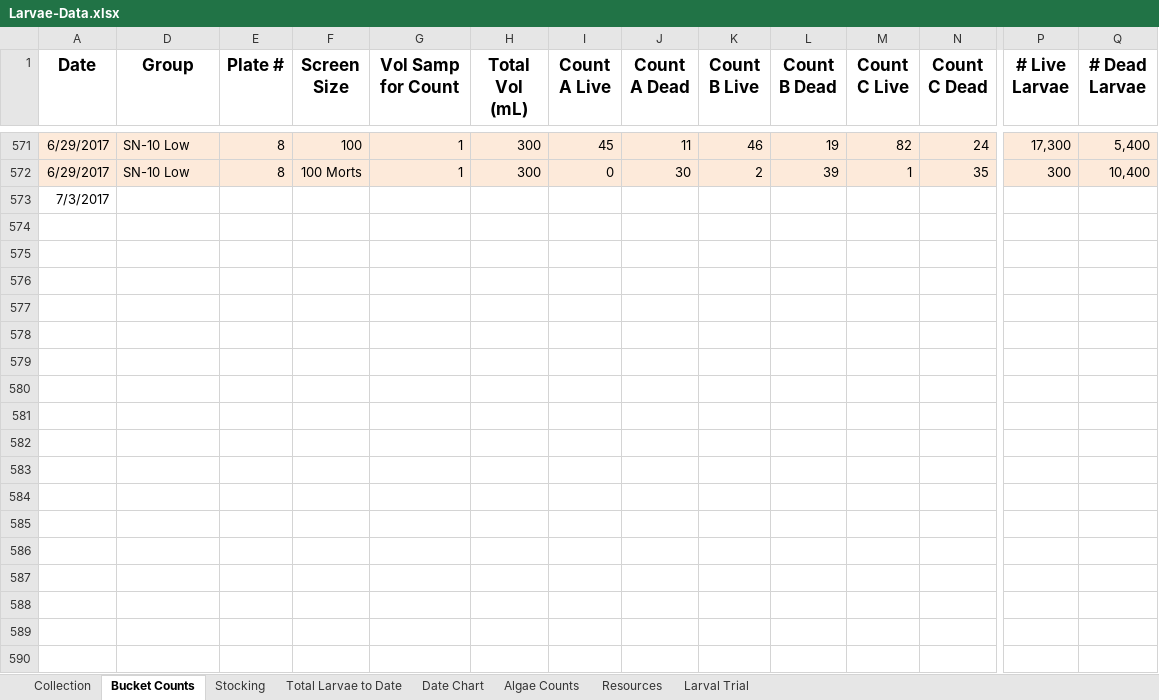
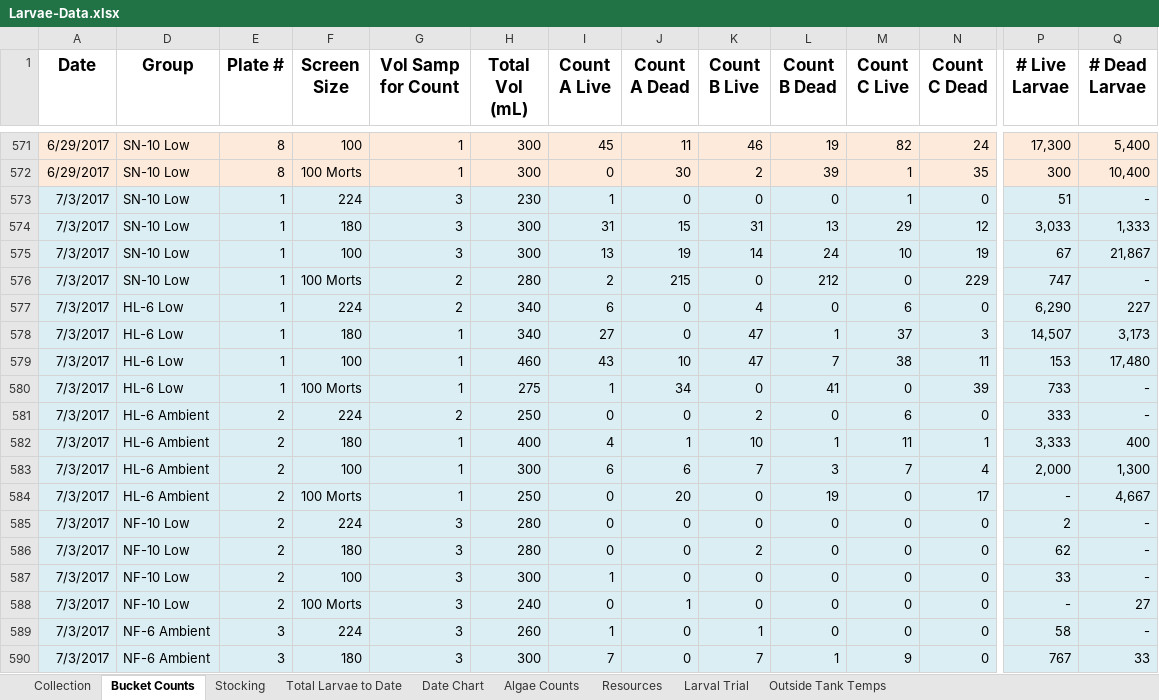
Before and after one commit to laurahspencer/O.lurida_Stress, an Excel workbook: Data/Larvae-Data.xlsx, sheet Bucket Counts, drawn as a sheet; only a part is shown, gaps mark what is left out; values as stored, in another font and other column widths than the file's, no borders; removed rows and columns are numbered as before the commit, all else as after; rows hold the shown columns only; the diff covers the shown part only; the diff names each change by its address in the sheet, - before the commit and + after, or states it on an @@ line.

```diff
--- a/Data/Larvae-Data.xlsx (sheet Bucket Counts)
+++ b/Data/Larvae-Data.xlsx (sheet Bucket Counts)
+sheet tab: Outside Tank Temps
-row 573: 7/3/2017
+row 573: 7/3/2017 | SN-10 Low | 1 | 224 | 3 | 230 | 1 | 0 | 0 | 0 | 1 | 0 | 51 | -
+row 574: 7/3/2017 | SN-10 Low | 1 | 180 | 3 | 300 | 31 | 15 | 31 | 13 | 29 | 12 | 3,033 | 1,333
+row 575: 7/3/2017 | SN-10 Low | 1 | 100 | 3 | 300 | 13 | 19 | 14 | 24 | 10 | 19 | 67 | 21,867
+row 576: 7/3/2017 | SN-10 Low | 1 | 100 Morts | 2 | 280 | 2 | 215 | 0 | 212 | 0 | 229 | 747 | -
+row 577: 7/3/2017 | HL-6 Low | 1 | 224 | 2 | 340 | 6 | 0 | 4 | 0 | 6 | 0 | 6,290 | 227
+row 578: 7/3/2017 | HL-6 Low | 1 | 180 | 1 | 340 | 27 | 0 | 47 | 1 | 37 | 3 | 14,507 | 3,173
+row 579: 7/3/2017 | HL-6 Low | 1 | 100 | 1 | 460 | 43 | 10 | 47 | 7 | 38 | 11 | 153 | 17,480
+row 580: 7/3/2017 | HL-6 Low | 1 | 100 Morts | 1 | 275 | 1 | 34 | 0 | 41 | 0 | 39 | 733 | -
+row 581: 7/3/2017 | HL-6 Ambient | 2 | 224 | 2 | 250 | 0 | 0 | 2 | 0 | 6 | 0 | 333 | -
+row 582: 7/3/2017 | HL-6 Ambient | 2 | 180 | 1 | 400 | 4 | 1 | 10 | 1 | 11 | 1 | 3,333 | 400
+row 583: 7/3/2017 | HL-6 Ambient | 2 | 100 | 1 | 300 | 6 | 6 | 7 | 3 | 7 | 4 | 2,000 | 1,300
+row 584: 7/3/2017 | HL-6 Ambient | 2 | 100 Morts | 1 | 250 | 0 | 20 | 0 | 19 | 0 | 17 | - | 4,667
+row 585: 7/3/2017 | NF-10 Low | 2 | 224 | 3 | 280 | 0 | 0 | 0 | 0 | 0 | 0 | 2 | -
+row 586: 7/3/2017 | NF-10 Low | 2 | 180 | 3 | 280 | 0 | 0 | 2 | 0 | 0 | 0 | 62 | -
+row 587: 7/3/2017 | NF-10 Low | 2 | 100 | 3 | 300 | 1 | 0 | 0 | 0 | 0 | 0 | 33 | -
+row 588: 7/3/2017 | NF-10 Low | 2 | 100 Morts | 3 | 240 | 0 | 1 | 0 | 0 | 0 | 0 | - | 27
+row 589: 7/3/2017 | NF-6 Ambient | 3 | 224 | 3 | 260 | 1 | 0 | 1 | 0 | 0 | 0 | 58 | -
+row 590: 7/3/2017 | NF-6 Ambient | 3 | 180 | 3 | 300 | 7 | 0 | 7 | 1 | 9 | 0 | 767 | 33
```
Also changed, not shown: 110 added rows, 16 edited cells and cell formats elsewhere in this sheet, sheet Total Larvae to Date, sheet Algae Counts, sheet Collection, sheet Larval Trial, sheet Stocking, sheet Date Chart, formulas that keep their value, hidden cells, charts or pictures, 42 other files.
